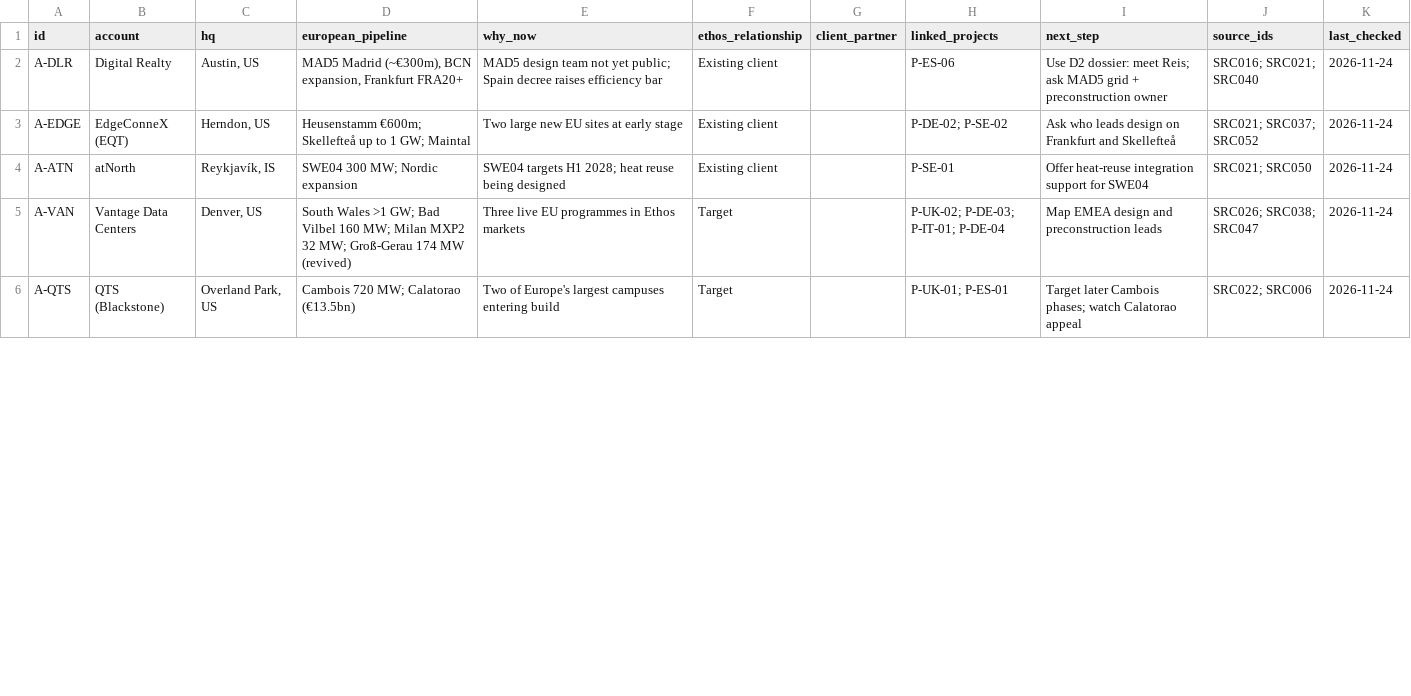
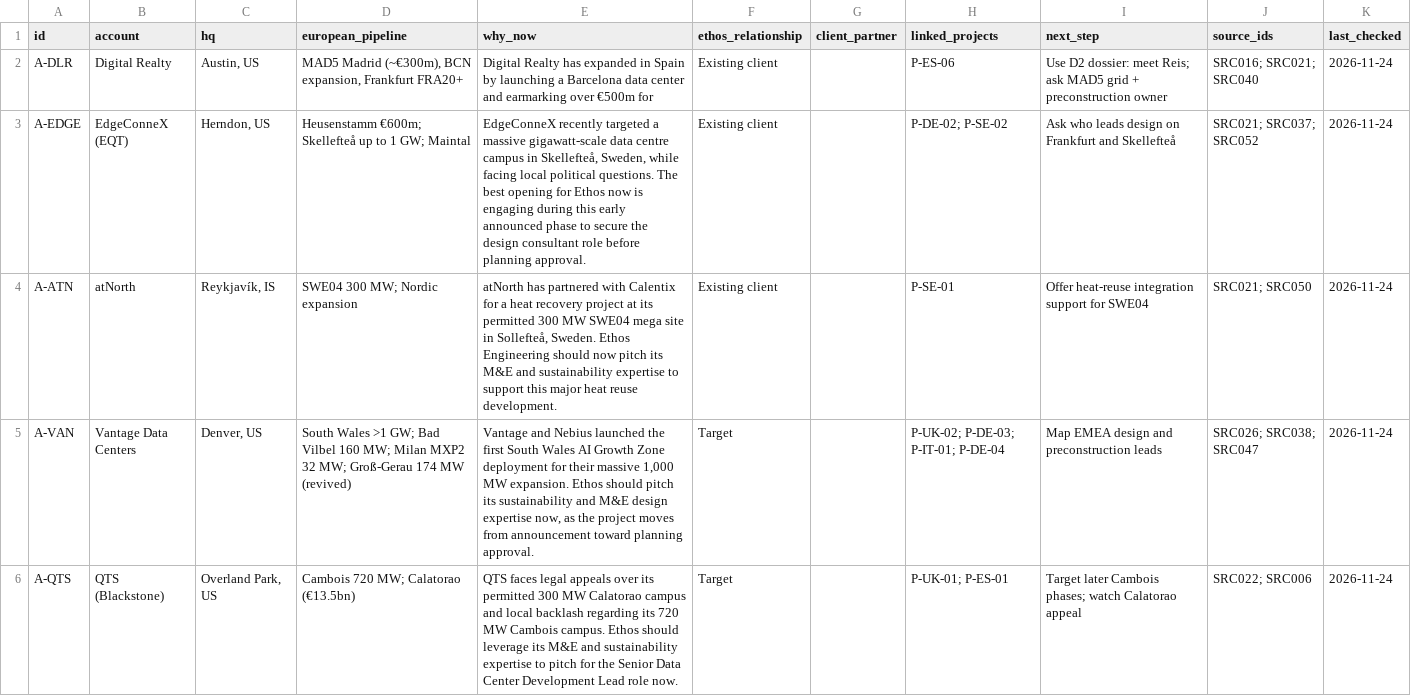
Before and after one commit to C-D4V1D/ethos-intel-tracker, a CSV file: data/accounts.csv, drawn as a sheet; only a part is shown; the diff covers the shown part only.

```diff
--- a/data/accounts.csv
+++ b/data/accounts.csv
@@ -1,6 +1,6 @@
 id,account,hq,european_pipeline,why_now,ethos_relationship,client_partner,linked_projects,next_step,source_ids,last_checked
-A-DLR,Digital Realty,"Austin, US","MAD5 Madrid (~€300m), BCN expansion, Frankfurt FRA20+",MAD5 design team not yet public; Spain decree raises efficiency bar,Existing client,,P-ES-06,Use D2 dossier: meet Reis; ask MAD5 grid + preconstruction owner,SRC016; SRC021; SRC040,2026-11-24
-A-EDGE,EdgeConneX (EQT),"Herndon, US",Heusenstamm €600m; Skellefteå up to 1 GW; Maintal,Two large new EU sites at early stage,Existing client,,P-DE-02; P-SE-02,Ask who leads design on Frankfurt and Skellefteå,SRC021; SRC037; SRC052,2026-11-24
-A-ATN,atNorth,"Reykjavík, IS",SWE04 300 MW; Nordic expansion,SWE04 targets H1 2028; heat reuse being designed,Existing client,,P-SE-01,Offer heat-reuse integration support for SWE04,SRC021; SRC050,2026-11-24
-A-VAN,Vantage Data Centers,"Denver, US",South Wales >1 GW; Bad Vilbel 160 MW; Milan MXP2 32 MW; Groß-Gerau 174 MW (revived),Three live EU programmes in Ethos markets,Target,,P-UK-02; P-DE-03; P-IT-01; P-DE-04,Map EMEA design and preconstruction leads,SRC026; SRC038; SRC047,2026-11-24
-A-QTS,QTS (Blackstone),"Overland Park, US",Cambois 720 MW; Calatorao (€13.5bn),Two of Europe's largest campuses entering build,Target,,P-UK-01; P-ES-01,Target later Cambois phases; watch Calatorao appeal,SRC022; SRC006,2026-11-24
+A-DLR,Digital Realty,"Austin, US","MAD5 Madrid (~€300m), BCN expansion, Frankfurt FRA20+",Digital Realty has expanded in Spain by launching a Barcelona data center and earmarking over €500m for,Existing client,,P-ES-06,Use D2 dossier: meet Reis; ask MAD5 grid + preconstruction owner,SRC016; SRC021; SRC040,2026-11-24
+A-EDGE,EdgeConneX (EQT),"Herndon, US",Heusenstamm €600m; Skellefteå up to 1 GW; Maintal,"EdgeConneX recently targeted a massive gigawatt-scale data centre campus in Skellefteå, Sweden, while facing local political questions. The best opening for Ethos now is engaging during this early announced phase to secure the design consultant role before planning approval.",Existing client,,P-DE-02; P-SE-02,Ask who leads design on Frankfurt and Skellefteå,SRC021; SRC037; SRC052,2026-11-24
+A-ATN,atNorth,"Reykjavík, IS",SWE04 300 MW; Nordic expansion,"atNorth has partnered with Calentix for a heat recovery project at its permitted 300 MW SWE04 mega site in Sollefteå, Sweden. Ethos Engineering should now pitch its M&E and sustainability expertise to support this major heat reuse development.",Existing client,,P-SE-01,Offer heat-reuse integration support for SWE04,SRC021; SRC050,2026-11-24
+A-VAN,Vantage Data Centers,"Denver, US",South Wales >1 GW; Bad Vilbel 160 MW; Milan MXP2 32 MW; Groß-Gerau 174 MW (revived),"Vantage and Nebius launched the first South Wales AI Growth Zone deployment for their massive 1,000 MW expansion. Ethos should pitch its sustainability and M&E design expertise now, as the project moves from announcement toward planning approval.",Target,,P-UK-02; P-DE-03; P-IT-01; P-DE-04,Map EMEA design and preconstruction leads,SRC026; SRC038; SRC047,2026-11-24
+A-QTS,QTS (Blackstone),"Overland Park, US",Cambois 720 MW; Calatorao (€13.5bn),QTS faces legal appeals over its permitted 300 MW Calatorao campus and local backlash regarding its 720 MW Cambois campus. Ethos should leverage its M&E and sustainability expertise to pitch for the Senior Data Center Development Lead role now.,Target,,P-UK-01; P-ES-01,Target later Cambois phases; watch Calatorao appeal,SRC022; SRC006,2026-11-24
```
Also changed, not shown: 5 edited cells elsewhere in this file, data/changes.csv, data/projects.csv, 12 other files.
